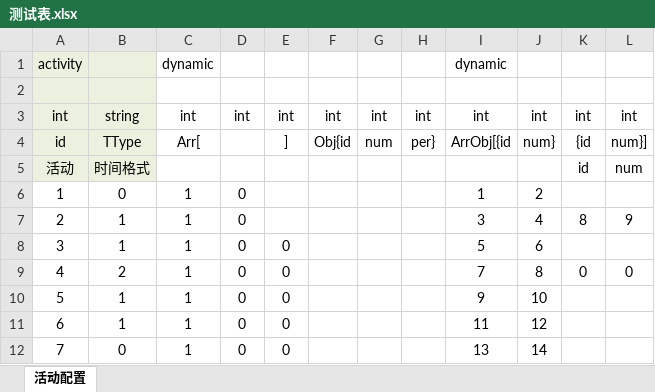
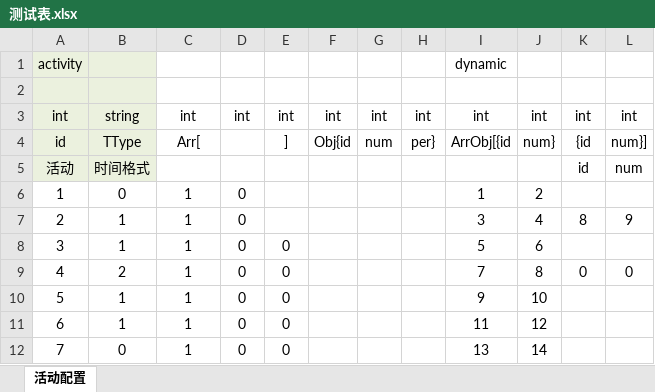
Before and after one commit to hwcer/xlsx, an Excel workbook: demo/data/测试表.xlsx, sheet 活动配置, drawn as a sheet; values as stored, in another font and other column widths than the file's, no borders; conditional formats not drawn; the diff names each change by its address in the sheet, - before the commit and + after, or states it on an @@ line.

```diff
--- a/demo/data/测试表.xlsx (sheet 活动配置)
+++ b/demo/data/测试表.xlsx (sheet 活动配置)
-C1: dynamic
+C1: (empty)
```
Also changed, not shown: 2 other files.
